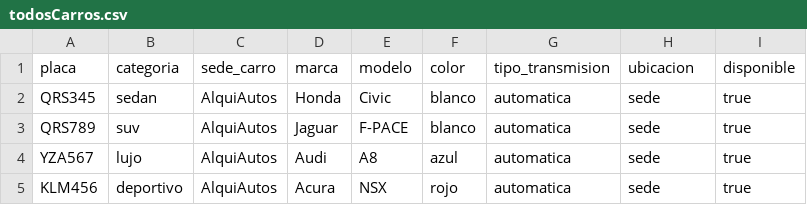
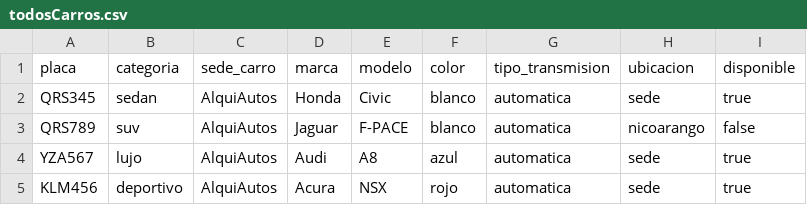
Before and after one commit to Grupo-Alv-Ara-Cas/Proyecto1, a CSV file: Entrega 3/AlquiGOAT/data/todosCarros.csv, drawn as a sheet; only a part is shown.

```diff
--- a/Entrega 3/AlquiGOAT/data/todosCarros.csv
+++ b/Entrega 3/AlquiGOAT/data/todosCarros.csv
@@ -2,3 +2,3 @@ placa,categoria,sede_carro,marca,modelo,color,tipo_transmision,ubicacion,disponi
 QRS345,sedan,AlquiAutos,Honda,Civic,blanco,automatica,sede,true
-QRS789,suv,AlquiAutos,Jaguar,F-PACE,blanco,automatica,sede,true
+QRS789,suv,AlquiAutos,Jaguar,F-PACE,blanco,automatica,nicoarango,false
 YZA567,lujo,AlquiAutos,Audi,A8,azul,automatica,sede,true
```
Also changed, not shown: 4 other files.
